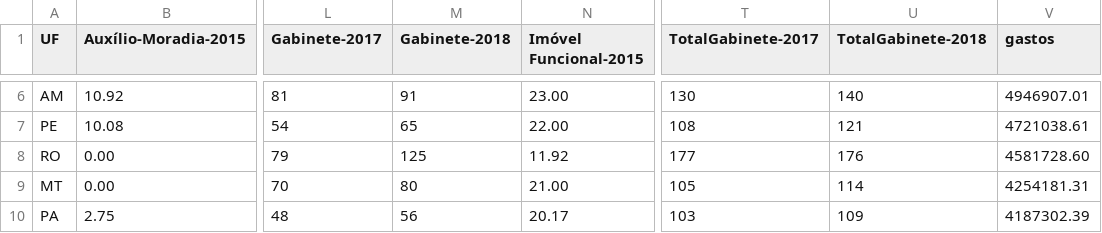
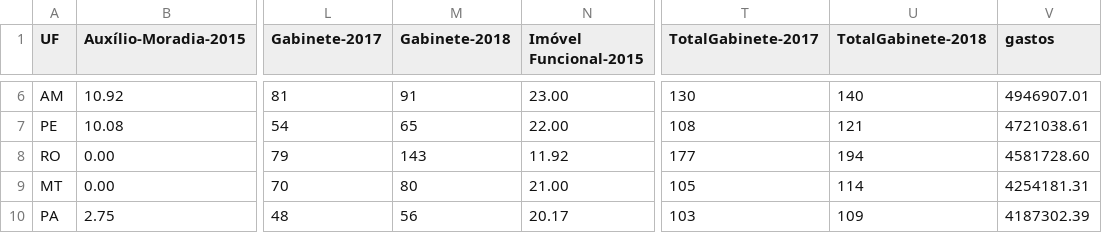
Before and after one commit to RobStelling/senado, a CSV file: csv/55_gastoEstados.csv, drawn as a sheet; only a part is shown, gaps mark what is left out; the diff names each change by its address in the sheet, - before the commit and + after, or states it on an @@ line.

```diff
--- a/csv/55_gastoEstados.csv
+++ b/csv/55_gastoEstados.csv
-M8 (Gabinete-2018): 125
+M8 (Gabinete-2018): 143
-U8 (TotalGabinete-2018): 176
+U8 (TotalGabinete-2018): 194
```
Also changed, not shown: csv/55_gastoPartidos.csv, csv/55_senado.csv, 4 other files.
